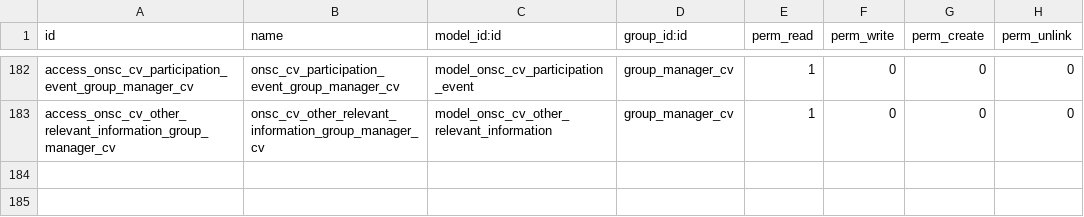
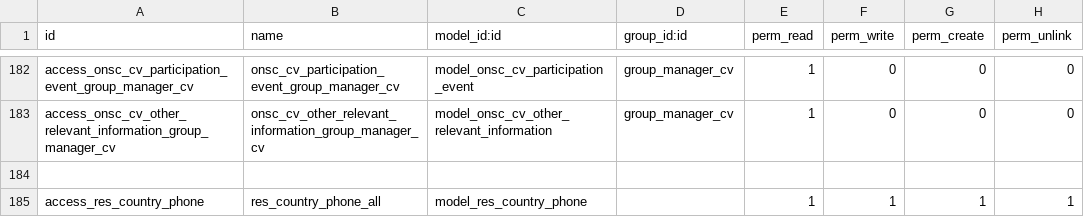
Before and after one commit to AtelUruguay/ONSC, a CSV file: onsc_cv_digital/security/ir.model.access.csv, drawn as a sheet; only a part is shown, gaps mark what is left out.

Commit message:
[ADD]onsc_cv_digital CVDigital Códigos de telefonos Agregando códigos de telefonos como vista sql

```diff
--- a/onsc_cv_digital/security/ir.model.access.csv
+++ b/onsc_cv_digital/security/ir.model.access.csv
@@ -183 +183,3 @@ access_onsc_cv_participation_event_group_manager_cv,onsc_cv_participation_event_
 access_onsc_cv_other_relevant_information_group_manager_cv,onsc_cv_other_relevant_information_group_manager_cv,model_onsc_cv_other_relevant_information,group_manager_cv,1,0,0,0
+
+access_res_country_phone,res_country_phone_all,model_res_country_phone,,1,1,1,1
```
Also changed, not shown: 9 other files.
